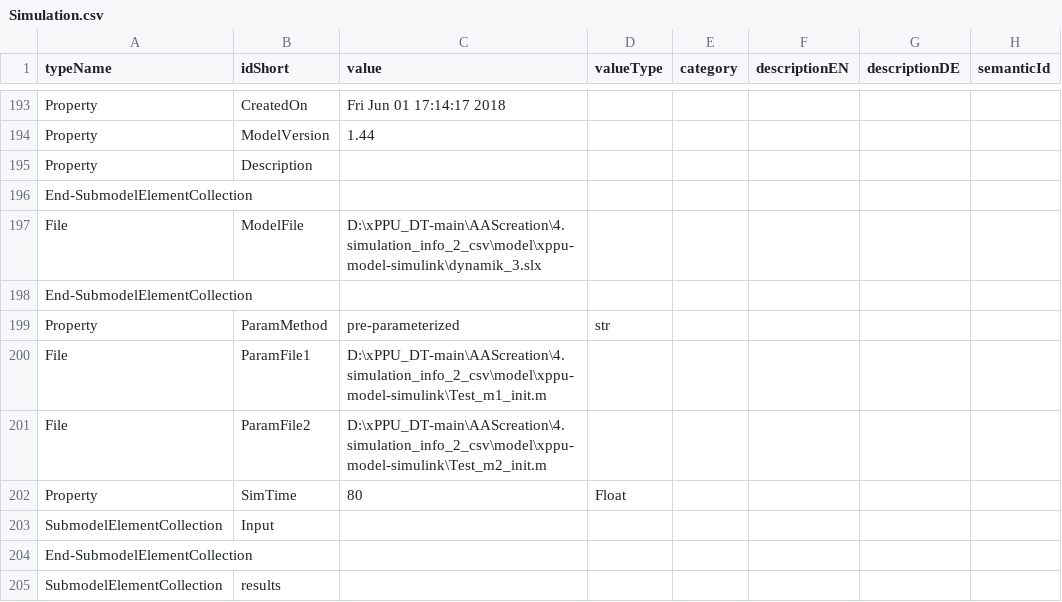
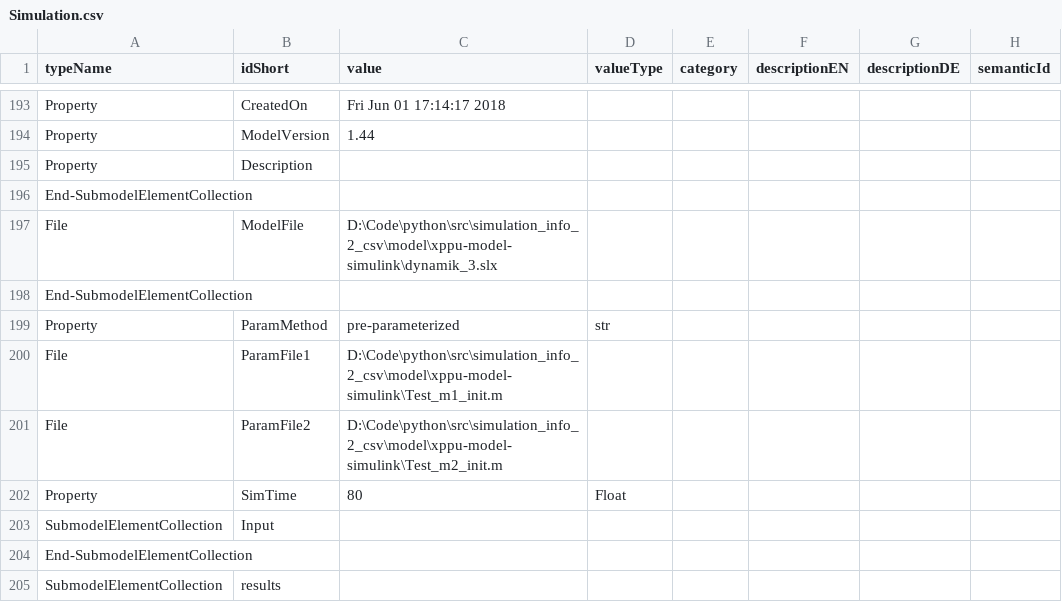
Before and after one commit to x-PPU/DigitalTwin, a CSV file: AAScreation/4.simulation_info_2_csv/6.output/Simulation.csv, drawn as a sheet; only a part is shown, gaps mark what is left out; the diff covers the shown part only.

```diff
--- a/AAScreation/4.simulation_info_2_csv/6.output/Simulation.csv
+++ b/AAScreation/4.simulation_info_2_csv/6.output/Simulation.csv
@@ -197,7 +196,7 @@ Property,Description,,,,,,
 End-SubmodelElementCollection,,,,,,,
-File,ModelFile,D:\xPPU_DT-main\AAScreation\4.simulation_info_2_csv\model\xppu-model-simulink\dynamik_3.slx,,,,,
+File,ModelFile,D:\Code\python\src\simulation_info_2_csv\model\xppu-model-simulink\dynamik_3.slx,,,,,
 End-SubmodelElementCollection,,,,,,,
 Property,ParamMethod,pre-parameterized,str,,,,
-File,ParamFile1,D:\xPPU_DT-main\AAScreation\4.simulation_info_2_csv\model\xppu-model-simulink\Test_m1_init.m,,,,,
-File,ParamFile2,D:\xPPU_DT-main\AAScreation\4.simulation_info_2_csv\model\xppu-model-simulink\Test_m2_init.m,,,,,
+File,ParamFile1,D:\Code\python\src\simulation_info_2_csv\model\xppu-model-simulink\Test_m1_init.m,,,,,
+File,ParamFile2,D:\Code\python\src\simulation_info_2_csv\model\xppu-model-simulink\Test_m2_init.m,,,,,
 Property,SimTime,80,Float,,,,
```
Also changed, not shown: 10 added rows, 10 removed rows and 13 edited cells elsewhere in this file, AAScreation/4.simulation_info_2_csv/metadata/metadata_Scenario_13_CoDeSys.csv, AAScreation/4.simulation_info_2_csv/metadata/metadata_Simulink_to_xppu.csv, 8 other files.
